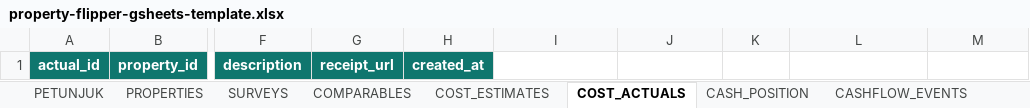
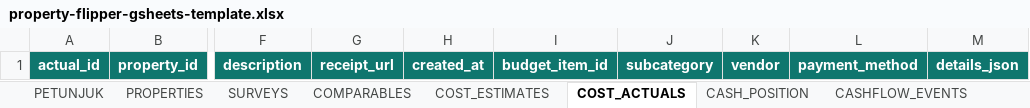
Before and after one commit to kayyisatravel/kayna-property, an Excel workbook: templates/property-flipper-gsheets-template.xlsx, sheet COST_ACTUALS, drawn as a sheet; only a part is shown, gaps mark what is left out; values as stored, in another font and other column widths than the file's, no borders; the diff names each change by its address in the sheet, - before the commit and + after, or states it on an @@ line.

```diff
--- a/templates/property-flipper-gsheets-template.xlsx (sheet COST_ACTUALS)
+++ b/templates/property-flipper-gsheets-template.xlsx (sheet COST_ACTUALS)
-I1: (empty)
+I1: budget_item_id
-I1:M1 fill: none
+I1:M1 fill: #0F766E
-J1: (empty)
+J1: subcategory
-K1: (empty)
+K1: vendor
-L1: (empty)
+L1: payment_method
-M1: (empty)
+M1: details_json
```
Also changed, not shown: sheet PETUNJUK, other sheet tabs, 17 other files.
